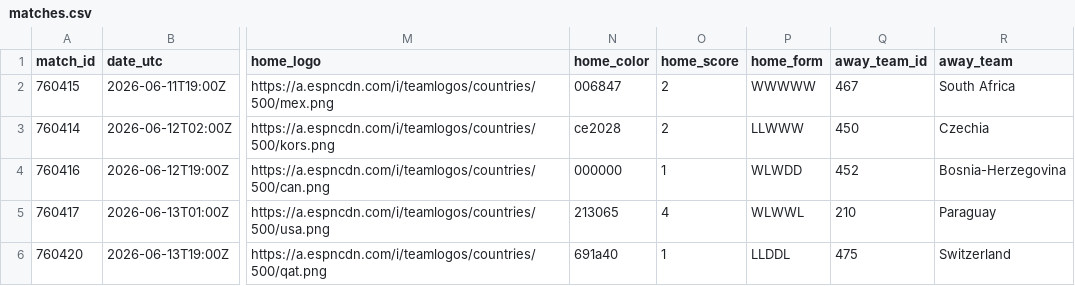
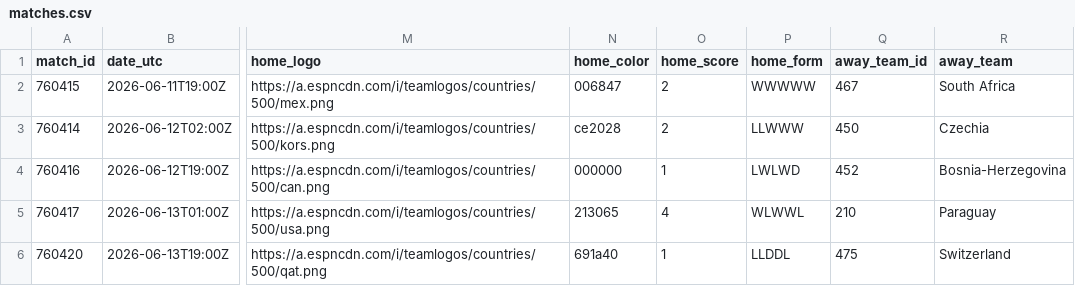
Before and after one commit to akarpie96/2026-worldcup-forecast, a CSV file: data/processed/matches.csv, drawn as a sheet; only a part is shown, gaps mark what is left out; the diff covers the shown part only; the diff names each change by its address in the sheet, - before the commit and + after, or states it on an @@ line.

```diff
--- a/data/processed/matches.csv
+++ b/data/processed/matches.csv
-P4 (home_form): WLWDD
+P4 (home_form): LWLWD
```
Also changed, not shown: 20 edited cells elsewhere in this file, data/processed/forecast_history.csv, data/processed/group_stage_matches.csv, 3 other files.
